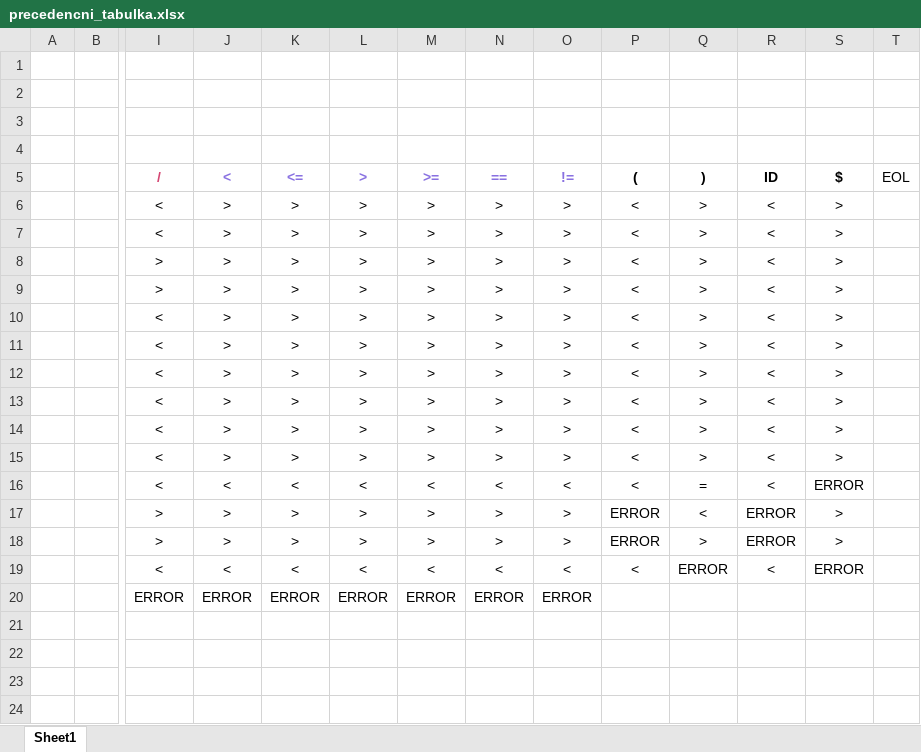
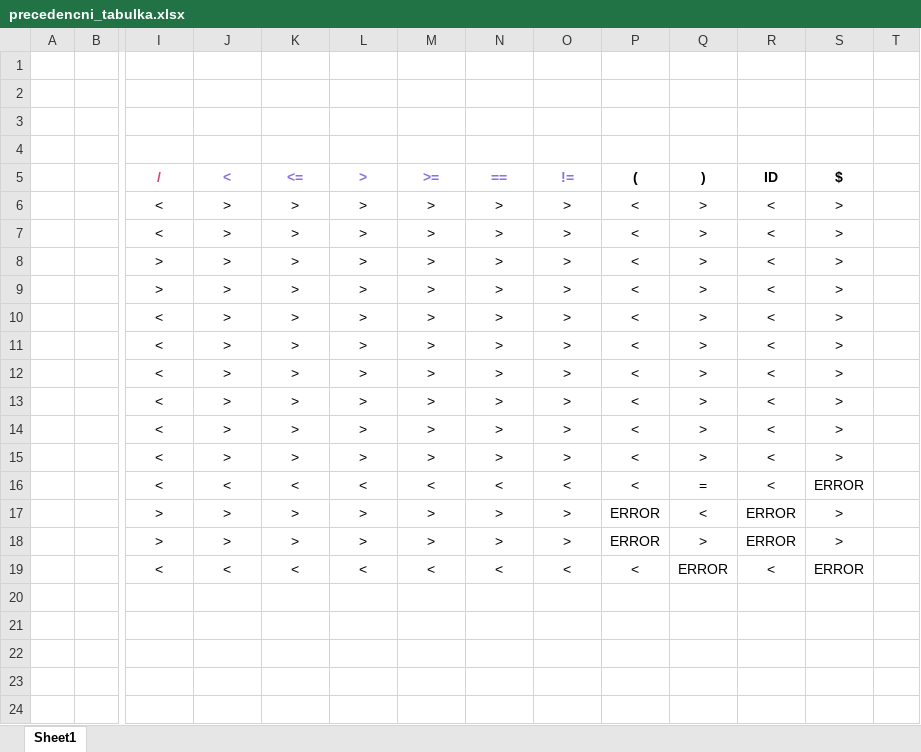
Before and after one commit to xjaksi/IFJ-prekladac-GO, an Excel workbook: precedencni_tabulka.xlsx, sheet Sheet1, drawn as a sheet; only a part is shown, gaps mark what is left out; values as stored, in another font and other column widths than the file's, no borders; rows hold the shown columns only; the diff covers the shown part only; the diff names each change by its address in the sheet, - before the commit and + after, or states it on an @@ line.

Commit message:
Update precedencni_tabulka.xlsx

```diff
--- a/precedencni_tabulka.xlsx (sheet Sheet1)
+++ b/precedencni_tabulka.xlsx (sheet Sheet1)
-T5: EOL
+T5: (empty)
-row 20:  |  | ERROR | ERROR | ERROR | ERROR | ERROR | ERROR | ERROR
```
Also changed, not shown: merged cells elsewhere in this sheet.
